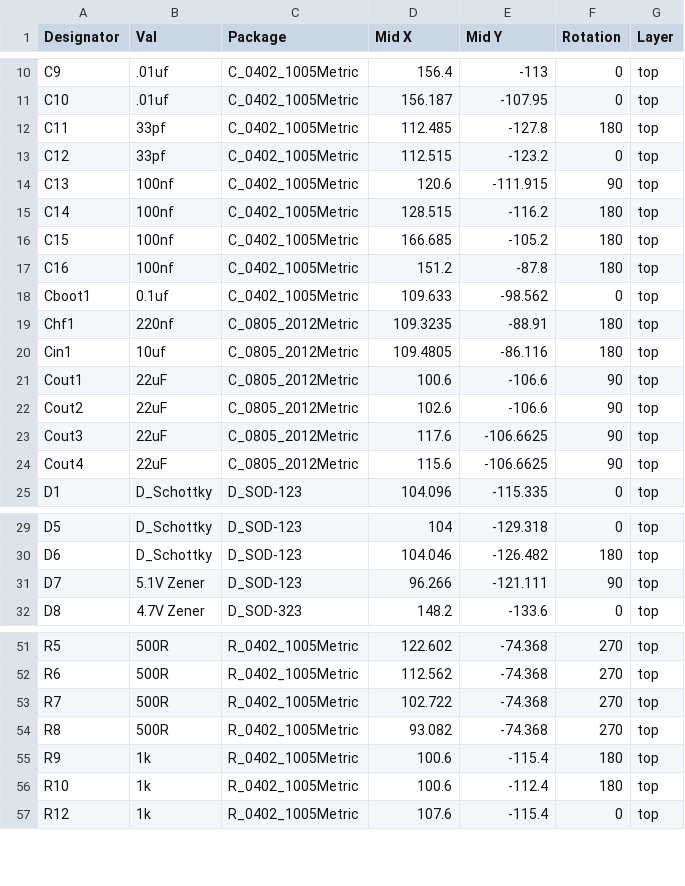
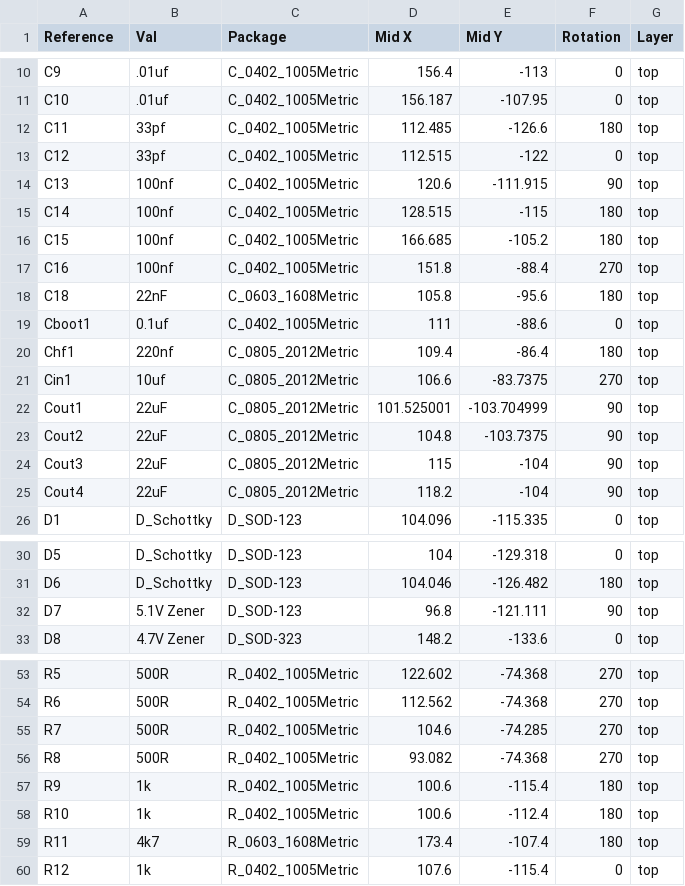
Before and after one commit to techie66/EngineDataLogger-FrontControls, a CSV file: hardware/Production/front_controls-top-pos.csv, drawn as a sheet; only a part is shown, gaps mark what is left out; the diff covers the shown part only.

```diff
--- a/hardware/Production/front_controls-top-pos.csv
+++ b/hardware/Production/front_controls-top-pos.csv
@@ -1 +1 @@
-Designator,Val,Package,Mid X,Mid Y,Rotation,Layer
+Reference,Val,Package,Mid X,Mid Y,Rotation,Layer
@@ -11,15 +11,16 @@ C9,.01uf,C_0402_1005Metric,156.4,-113,0,top
 C10,.01uf,C_0402_1005Metric,156.187,-107.95,0,top
-C11,33pf,C_0402_1005Metric,112.485,-127.8,180,top
-C12,33pf,C_0402_1005Metric,112.515,-123.2,0,top
+C11,33pf,C_0402_1005Metric,112.485,-126.6,180,top
+C12,33pf,C_0402_1005Metric,112.515,-122,0,top
 C13,100nf,C_0402_1005Metric,120.6,-111.915,90,top
-C14,100nf,C_0402_1005Metric,128.515,-116.2,180,top
+C14,100nf,C_0402_1005Metric,128.515,-115,180,top
 C15,100nf,C_0402_1005Metric,166.685,-105.2,180,top
-C16,100nf,C_0402_1005Metric,151.2,-87.8,180,top
-Cboot1,0.1uf,C_0402_1005Metric,109.633,-98.562,0,top
-Chf1,220nf,C_0805_2012Metric,109.3235,-88.91,180,top
-Cin1,10uf,C_0805_2012Metric,109.4805,-86.116,180,top
-Cout1,22uF,C_0805_2012Metric,100.6,-106.6,90,top
-Cout2,22uF,C_0805_2012Metric,102.6,-106.6,90,top
-Cout3,22uF,C_0805_2012Metric,117.6,-106.6625,90,top
-Cout4,22uF,C_0805_2012Metric,115.6,-106.6625,90,top
+C16,100nf,C_0402_1005Metric,151.8,-88.4,270,top
+C18,22nF,C_0603_1608Metric,105.8,-95.6,180,top
+Cboot1,0.1uf,C_0402_1005Metric,111,-88.6,0,top
+Chf1,220nf,C_0805_2012Metric,109.4,-86.4,180,top
+Cin1,10uf,C_0805_2012Metric,106.6,-83.7375,270,top
+Cout1,22uF,C_0805_2012Metric,101.525001,-103.704999,90,top
+Cout2,22uF,C_0805_2012Metric,104.8,-103.7375,90,top
+Cout3,22uF,C_0805_2012Metric,115,-104,90,top
+Cout4,22uF,C_0805_2012Metric,118.2,-104,90,top
 D1,D_Schottky,D_SOD-123,104.096,-115.335,0,top
@@ -30,3 +31,3 @@ D5,D_Schottky,D_SOD-123,104,-129.318,0,top
 D6,D_Schottky,D_SOD-123,104.046,-126.482,180,top
-D7,5.1V Zener,D_SOD-123,96.266,-121.111,90,top
+D7,5.1V Zener,D_SOD-123,96.8,-121.111,90,top
 D8,4.7V Zener,D_SOD-323,148.2,-133.6,0,top
@@ -52,3 +54,3 @@ R5,500R,R_0402_1005Metric,122.602,-74.368,270,top
 R6,500R,R_0402_1005Metric,112.562,-74.368,270,top
-R7,500R,R_0402_1005Metric,102.722,-74.368,270,top
+R7,500R,R_0402_1005Metric,104.6,-74.285,270,top
 R8,500R,R_0402_1005Metric,93.082,-74.368,270,top
@@ -56,2 +58,3 @@ R9,1k,R_0402_1005Metric,100.6,-115.4,180,top
 R10,1k,R_0402_1005Metric,100.6,-112.4,180,top
+R11,4k7,R_0603_1608Metric,173.4,-107.4,180,top
 R12,1k,R_0402_1005Metric,107.6,-115.4,0,top
```
Also changed, not shown: 7 added rows, 1 removed row and 24 edited cells elsewhere in this file, hardware/Production/front_controls.csv, 18 other files.
